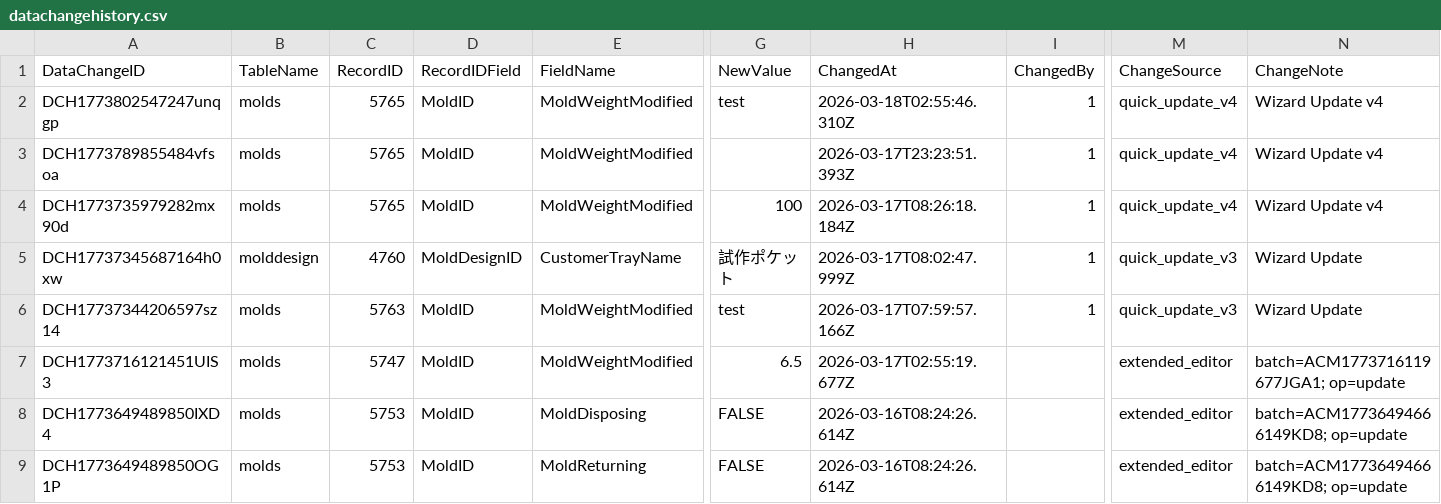
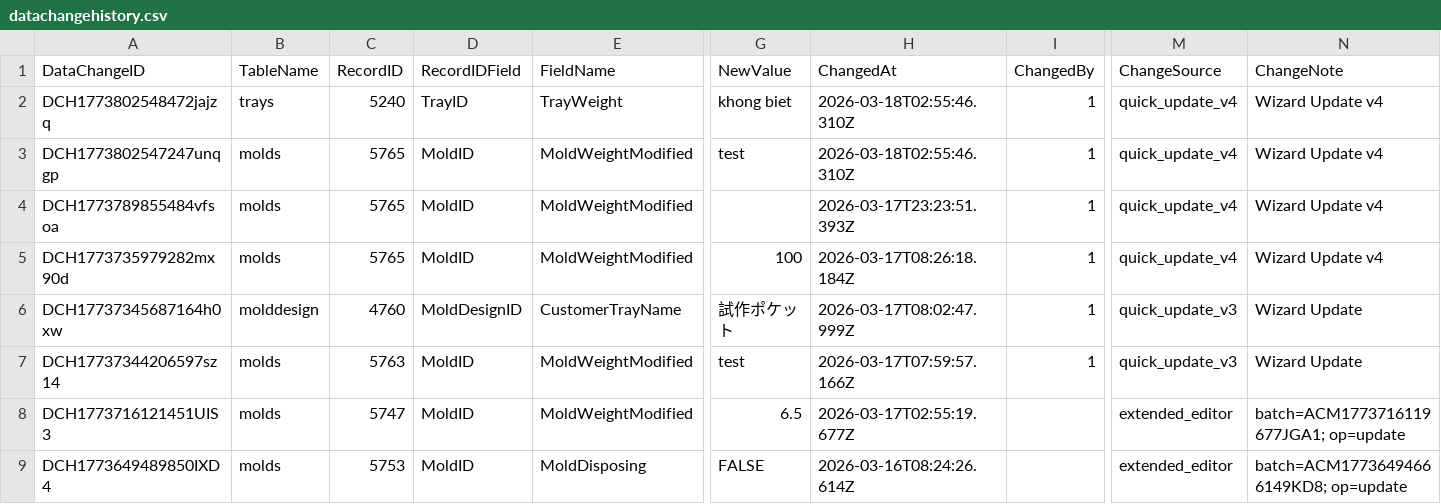
Before and after one commit to toanysd/MoldCutterSearch, a CSV file: Data/datachangehistory.csv, drawn as a sheet; only a part is shown, gaps mark what is left out; the shorter side is filled out with more unchanged rows; rows hold the shown columns only; the diff names each change by its address in the sheet, - before the commit and + after, or states it on an @@ line.

Commit message:
v8.3.0 CSV upsert datachangehistory.csv DataChangeID=DCH1773802548472jajzq insert 2026-03-18

```diff
--- a/Data/datachangehistory.csv
+++ b/Data/datachangehistory.csv
+row 2: DCH1773802548472jajzq | trays | 5240 | TrayID | TrayWeight | khong biet | 2026-03-18T02:55:46.310Z | 1 | quick_update_v4 | Wizard Update v4
```
